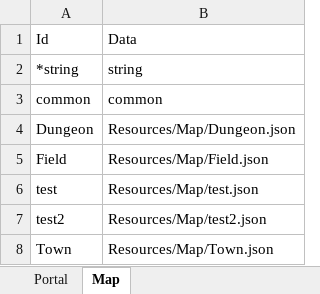
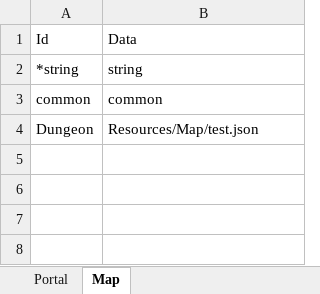
Before and after one commit to elky84/osd, an Excel workbook: design/Map.xlsx, sheet Map, drawn as a sheet; values as stored, in another font and other column widths than the file's, no borders; the diff names each change by its address in the sheet, - before the commit and + after, or states it on an @@ line.

```diff
--- a/design/Map.xlsx (sheet Map)
+++ b/design/Map.xlsx (sheet Map)
-B4: Resources/Map/Dungeon.json
+B4: Resources/Map/test.json
-row 5: Field | Resources/Map/Field.json
-row 6: test | Resources/Map/test.json
-row 7: test2 | Resources/Map/test2.json
-row 8: Town | Resources/Map/Town.json
```
Also changed, not shown: 13 other files.
